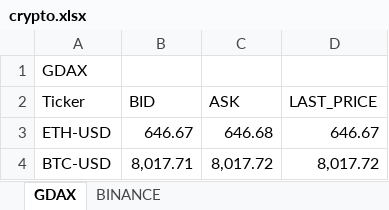
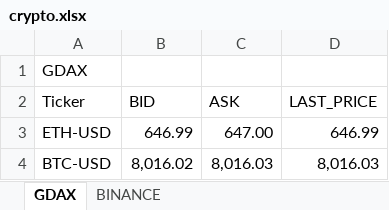
Before and after one commit to itsff/crypto-rtd, an Excel workbook: doc/crypto.xlsx, sheet GDAX, drawn as a sheet; values as stored, in another font and other column widths than the file's, no borders; table styles not drawn; the diff names each change by its address in the sheet, - before the commit and + after, or states it on an @@ line.

```diff
--- a/doc/crypto.xlsx (sheet GDAX)
+++ b/doc/crypto.xlsx (sheet GDAX)
-B3 (BID): 646.67
+B3 (BID): 646.99
-C3 (ASK): 646.68
+C3 (ASK): 647.00
-D3 (LAST_PRICE): 646.67
+D3 (LAST_PRICE): 646.99
-B4 (BID): 8,017.71
+B4 (BID): 8,016.02
-C4 (ASK): 8,017.72
+C4 (ASK): 8,016.03
-D4 (LAST_PRICE): 8,017.72
+D4 (LAST_PRICE): 8,016.03
```
Also changed, not shown: sheet BINANCE.
